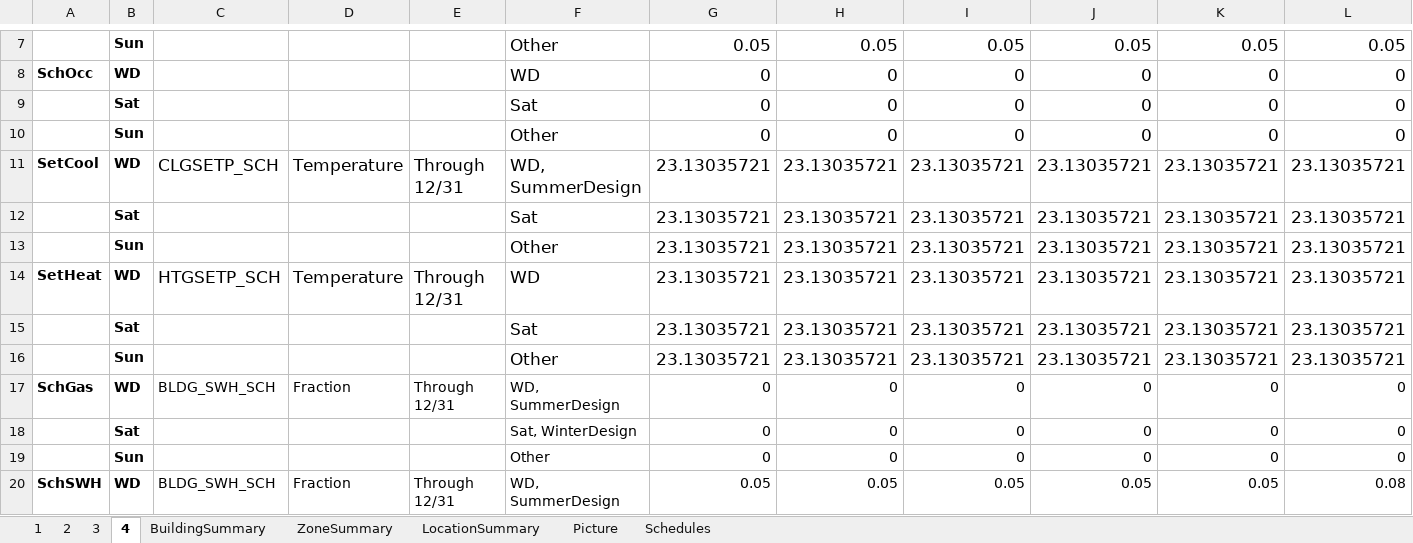
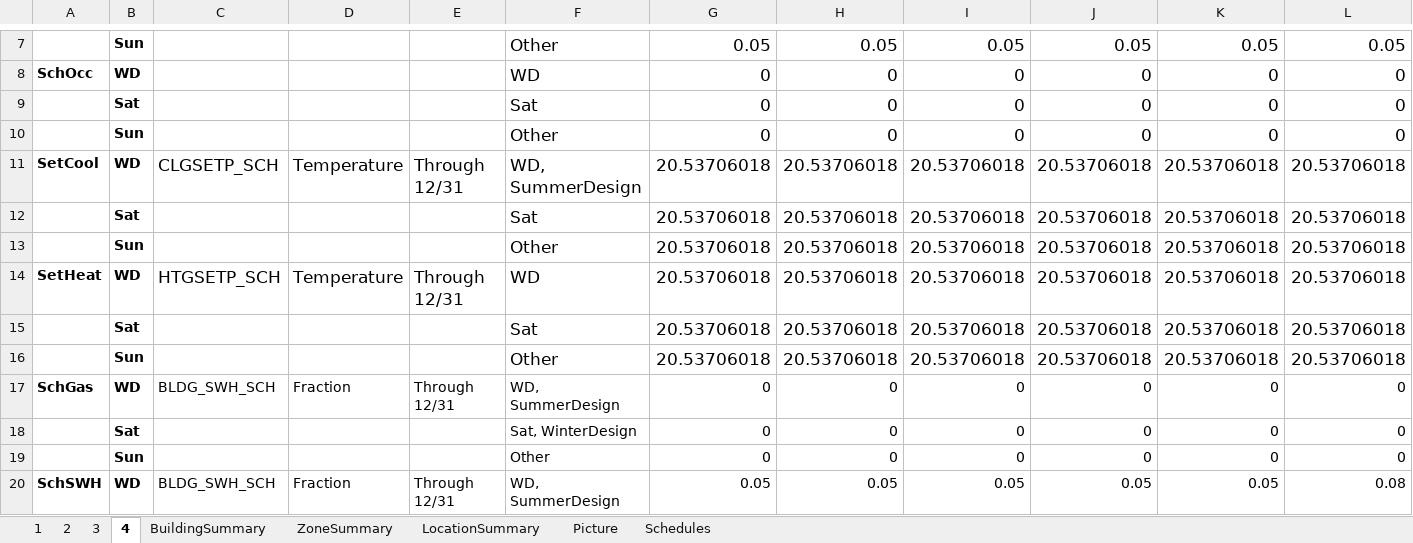
Before and after one commit to YangyangFu/UWG, an Excel workbook: data/DOERefBuildings/BLD4.xlsx, sheet 4, drawn as a sheet; only a part is shown, gaps mark what is left out; values as stored, in another font and other column widths than the file's, no borders; removed rows and columns are numbered as before the commit, all else as after; rows hold the shown columns only; the diff names each change by its address in the sheet, - before the commit and + after, or states it on an @@ line.

Commit message:
update excel files

```diff
--- a/data/DOERefBuildings/BLD4.xlsx (sheet 4)
+++ b/data/DOERefBuildings/BLD4.xlsx (sheet 4)
-row 11: SetCool | WD | CLGSETP_SCH | Temperature | Through 12/31 | WD, SummerDesign | 23.13035721 | 23.13035721 | 23.13035721 | 23.13035721 | 23.13035721 | 23.13035721
-row 12:  | Sat |  |  |  | Sat | 23.13035721 | 23.13035721 | 23.13035721 | 23.13035721 | 23.13035721 | 23.13035721
-row 13:  | Sun |  |  |  | Other | 23.13035721 | 23.13035721 | 23.13035721 | 23.13035721 | 23.13035721 | 23.13035721
-row 14: SetHeat | WD | HTGSETP_SCH | Temperature | Through 12/31 | WD | 23.13035721 | 23.13035721 | 23.13035721 | 23.13035721 | 23.13035721 | 23.13035721
-row 15:  | Sat |  |  |  | Sat | 23.13035721 | 23.13035721 | 23.13035721 | 23.13035721 | 23.13035721 | 23.13035721
-row 16:  | Sun |  |  |  | Other | 23.13035721 | 23.13035721 | 23.13035721 | 23.13035721 | 23.13035721 | 23.13035721
+row 11: SetCool | WD | CLGSETP_SCH | Temperature | Through 12/31 | WD, SummerDesign | 20.53706018 | 20.53706018 | 20.53706018 | 20.53706018 | 20.53706018 | 20.53706018
+row 12:  | Sat |  |  |  | Sat | 20.53706018 | 20.53706018 | 20.53706018 | 20.53706018 | 20.53706018 | 20.53706018
+row 13:  | Sun |  |  |  | Other | 20.53706018 | 20.53706018 | 20.53706018 | 20.53706018 | 20.53706018 | 20.53706018
+row 14: SetHeat | WD | HTGSETP_SCH | Temperature | Through 12/31 | WD | 20.53706018 | 20.53706018 | 20.53706018 | 20.53706018 | 20.53706018 | 20.53706018
+row 15:  | Sat |  |  |  | Sat | 20.53706018 | 20.53706018 | 20.53706018 | 20.53706018 | 20.53706018 | 20.53706018
+row 16:  | Sun |  |  |  | Other | 20.53706018 | 20.53706018 | 20.53706018 | 20.53706018 | 20.53706018 | 20.53706018
```
Also changed, not shown: sheet 3, sheet 2, data/DOERefBuildings/BLD10.xlsx, data/DOERefBuildings/BLD2.xlsx, 4 other files.
